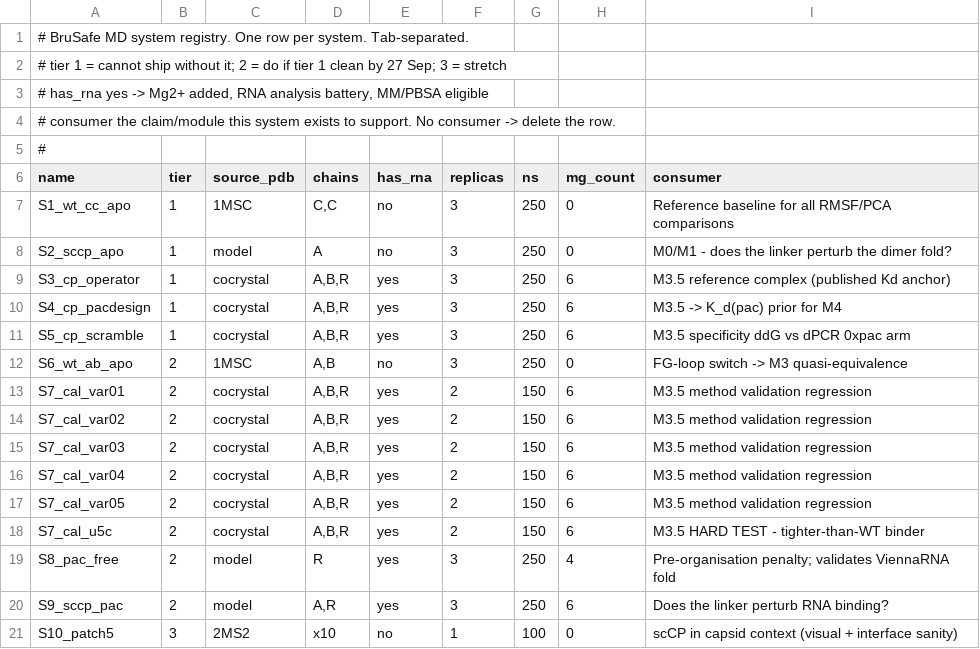
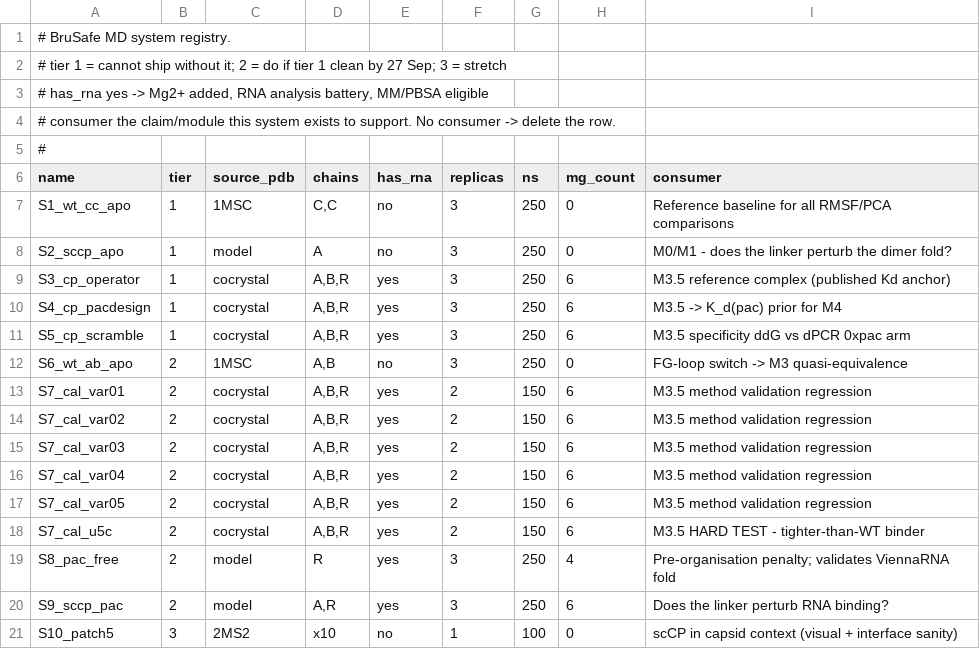
Before and after one commit to alexvalless/BruSafe-MD-simulations, a TSV file: systems.tsv, drawn as a sheet.

Commit message:
Simplify header comment in systems.tsv
Removed unnecessary details from the header comment.

```diff
--- a/systems.tsv
+++ b/systems.tsv
@@ -1,2 +1,2 @@
-# BruSafe MD system registry. One row per system. Tab-separated.
+# BruSafe MD system registry.
 # tier      1 = cannot ship without it; 2 = do if tier 1 clean by 27 Sep; 3 = stretch
```
